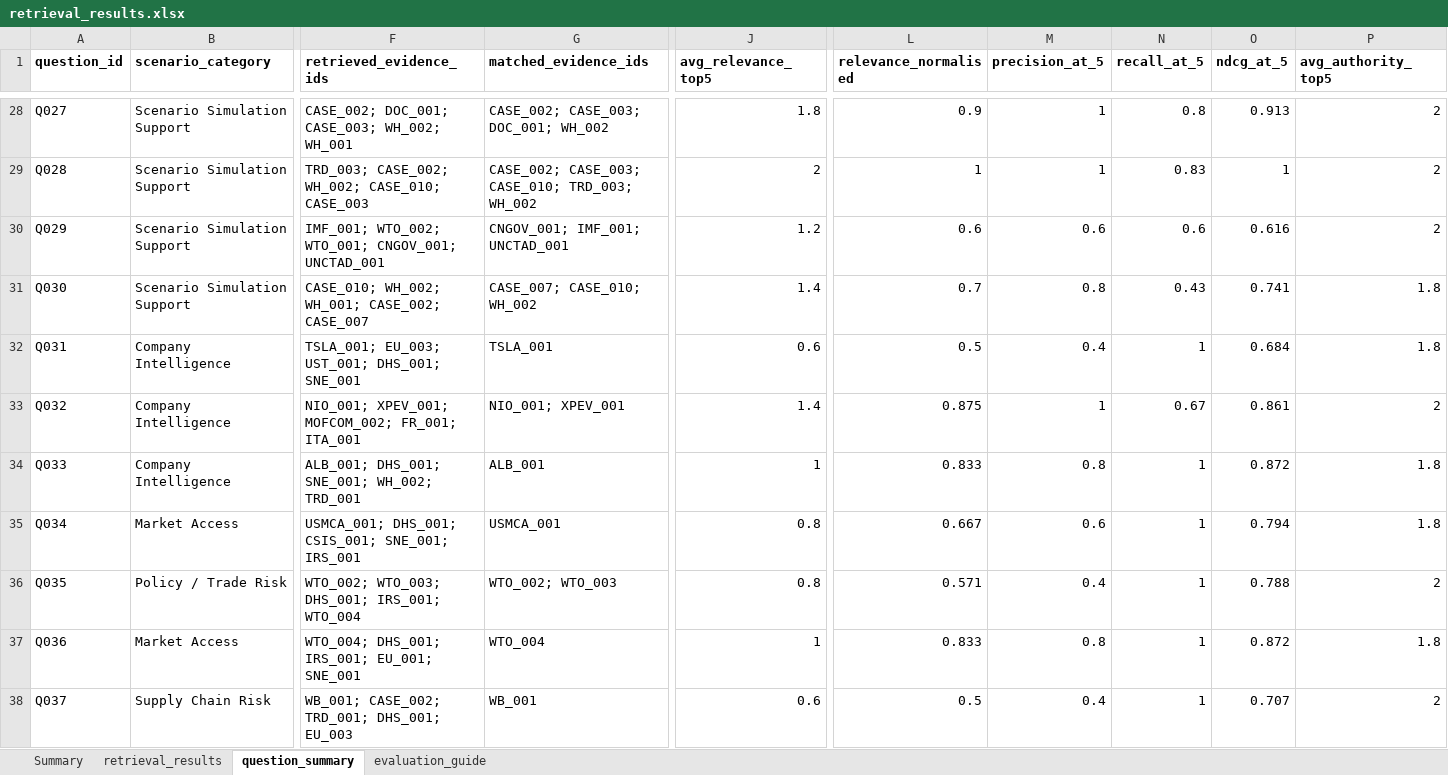
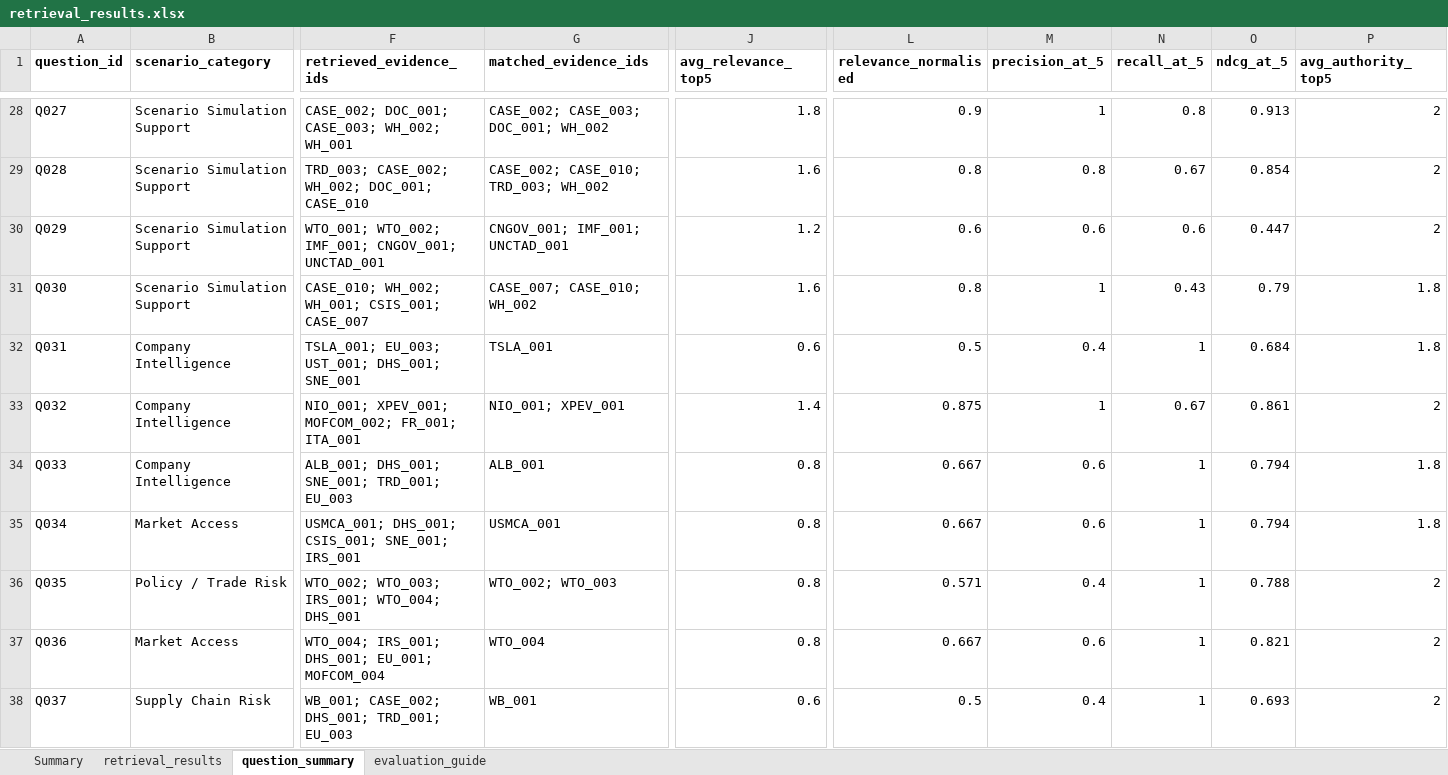
Before and after one commit to RiaYanvv/project, an Excel workbook: Task2_交付物/retrieval_results.xlsx, sheet question_summary, drawn as a sheet; only a part is shown, gaps mark what is left out; values as stored, in another font and other column widths than the file's, no borders; the diff covers the shown part only; the diff names each change by its address in the sheet, - before the commit and + after, or states it on an @@ line.

```diff
--- a/Task2_交付物/retrieval_results.xlsx (sheet question_summary)
+++ b/Task2_交付物/retrieval_results.xlsx (sheet question_summary)
-F29 (retrieved_evidence_ids): TRD_003; CASE_002; WH_002; CASE_010; CASE_003
+F29 (retrieved_evidence_ids): TRD_003; CASE_002; WH_002; DOC_001; CASE_010
-G29 (matched_evidence_ids): CASE_002; CASE_003; CASE_010; TRD_003; WH_002
+G29 (matched_evidence_ids): CASE_002; CASE_010; TRD_003; WH_002
-J29 (avg_relevance_top5): 2
+J29 (avg_relevance_top5): 1.6
-L29 (relevance_normalised): 1
+L29 (relevance_normalised): 0.8
-M29 (precision_at_5): 1
+M29 (precision_at_5): 0.8
-N29 (recall_at_5): 0.83
+N29 (recall_at_5): 0.67
-O29 (ndcg_at_5): 1
+O29 (ndcg_at_5): 0.854
-F30 (retrieved_evidence_ids): IMF_001; WTO_002; WTO_001; CNGOV_001; UNCTAD_001
+F30 (retrieved_evidence_ids): WTO_001; WTO_002; IMF_001; CNGOV_001; UNCTAD_001
-O30 (ndcg_at_5): 0.616
+O30 (ndcg_at_5): 0.447
-F31 (retrieved_evidence_ids): CASE_010; WH_002; WH_001; CASE_002; CASE_007
+F31 (retrieved_evidence_ids): CASE_010; WH_002; WH_001; CSIS_001; CASE_007
-J31 (avg_relevance_top5): 1.4
+J31 (avg_relevance_top5): 1.6
-L31 (relevance_normalised): 0.7
+L31 (relevance_normalised): 0.8
-M31 (precision_at_5): 0.8
+M31 (precision_at_5): 1
-O31 (ndcg_at_5): 0.741
+O31 (ndcg_at_5): 0.79
-F34 (retrieved_evidence_ids): ALB_001; DHS_001; SNE_001; WH_002; TRD_001
+F34 (retrieved_evidence_ids): ALB_001; DHS_001; SNE_001; TRD_001; EU_003
-J34 (avg_relevance_top5): 1
+J34 (avg_relevance_top5): 0.8
-L34 (relevance_normalised): 0.833
+L34 (relevance_normalised): 0.667
-M34 (precision_at_5): 0.8
+M34 (precision_at_5): 0.6
-O34 (ndcg_at_5): 0.872
+O34 (ndcg_at_5): 0.794
-F36 (retrieved_evidence_ids): WTO_002; WTO_003; DHS_001; IRS_001; WTO_004
+F36 (retrieved_evidence_ids): WTO_002; WTO_003; IRS_001; WTO_004; DHS_001
-F37 (retrieved_evidence_ids): WTO_004; DHS_001; IRS_001; EU_001; SNE_001
+F37 (retrieved_evidence_ids): WTO_004; IRS_001; DHS_001; EU_001; MOFCOM_004
-J37 (avg_relevance_top5): 1
+J37 (avg_relevance_top5): 0.8
-L37 (relevance_normalised): 0.833
+L37 (relevance_normalised): 0.667
-M37 (precision_at_5): 0.8
+M37 (precision_at_5): 0.6
-O37 (ndcg_at_5): 0.872
+O37 (ndcg_at_5): 0.821
-P37 (avg_authority_top5): 1.8
+P37 (avg_authority_top5): 2
-F38 (retrieved_evidence_ids): WB_001; CASE_002; TRD_001; DHS_001; EU_003
+F38 (retrieved_evidence_ids): WB_001; CASE_002; DHS_001; TRD_001; EU_003
-O38 (ndcg_at_5): 0.707
+O38 (ndcg_at_5): 0.693
```
Also changed, not shown: 68 edited cells elsewhere in this sheet, sheet retrieval_results, sheet Summary, Task2_manual_scoring_v3.xlsx, Task2_交付物/Task2_manual_scoring_v3.xlsx, 21 other files.
